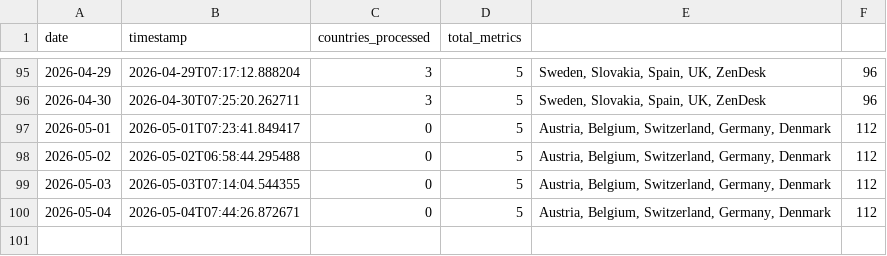
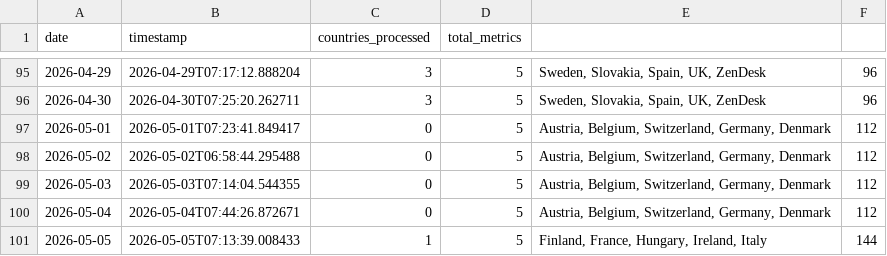
Before and after one commit to jarmoe13/clarity-harvester, a CSV file: data/history.csv, drawn as a sheet; only a part is shown, gaps mark what is left out.

```diff
--- a/data/history.csv
+++ b/data/history.csv
@@ -100 +100,2 @@ date,timestamp,countries_processed,total_metrics
 2026-05-04,2026-05-04T07:44:26.872671,0,5,"Austria, Belgium, Switzerland, Germany, Denmark",112
+2026-05-05,2026-05-05T07:13:39.008433,1,5,"Finland, France, Hungary, Ireland, Italy",144
```
Also changed, not shown: 1 other file.
